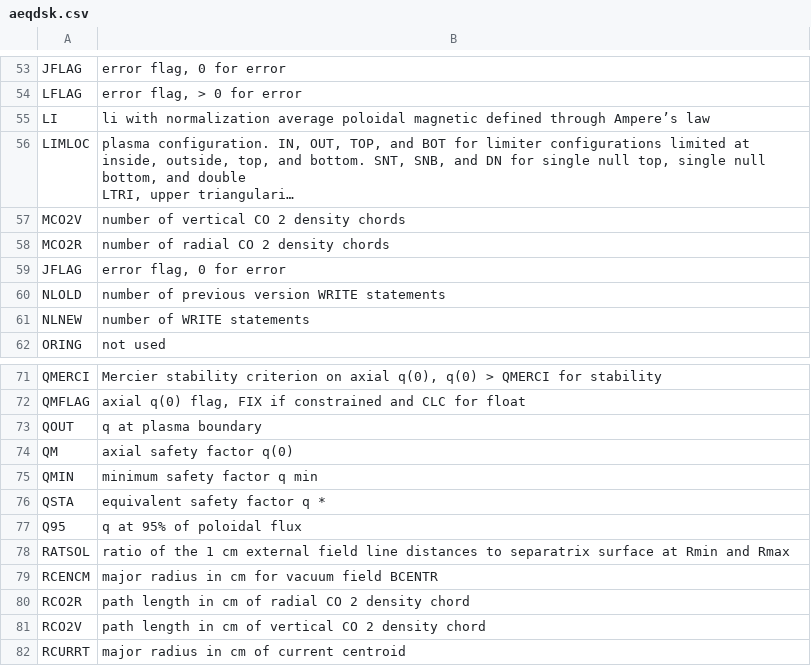
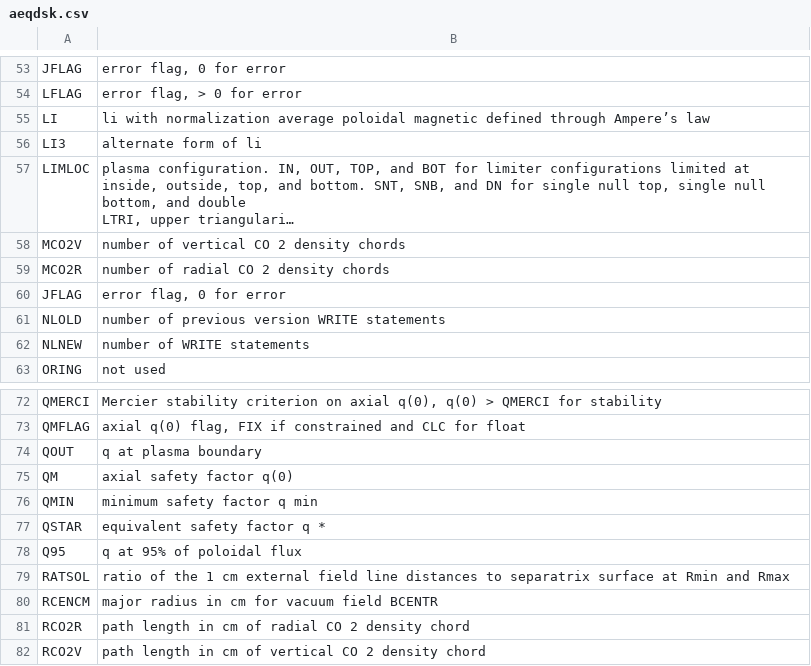
Before and after one commit to gafusion/EFIT, a CSV file: docs/tables/aeqdsk.csv, drawn as a sheet; only a part is shown, gaps mark what is left out; the shorter side is filled out with more unchanged rows; long unchanged cells end in …; addresses are those after the commit; the diff names each change by its address in the sheet, - before the commit and + after, or states it on an @@ line.

```diff
--- a/docs/tables/aeqdsk.csv
+++ b/docs/tables/aeqdsk.csv
+row 56: LI3 | alternate form of li
-A77: QSTA
+A77: QSTAR
```
Also changed, not shown: docs/tables/efitin.csv, docs/tables/geqdsk.csv, 26 other files.
